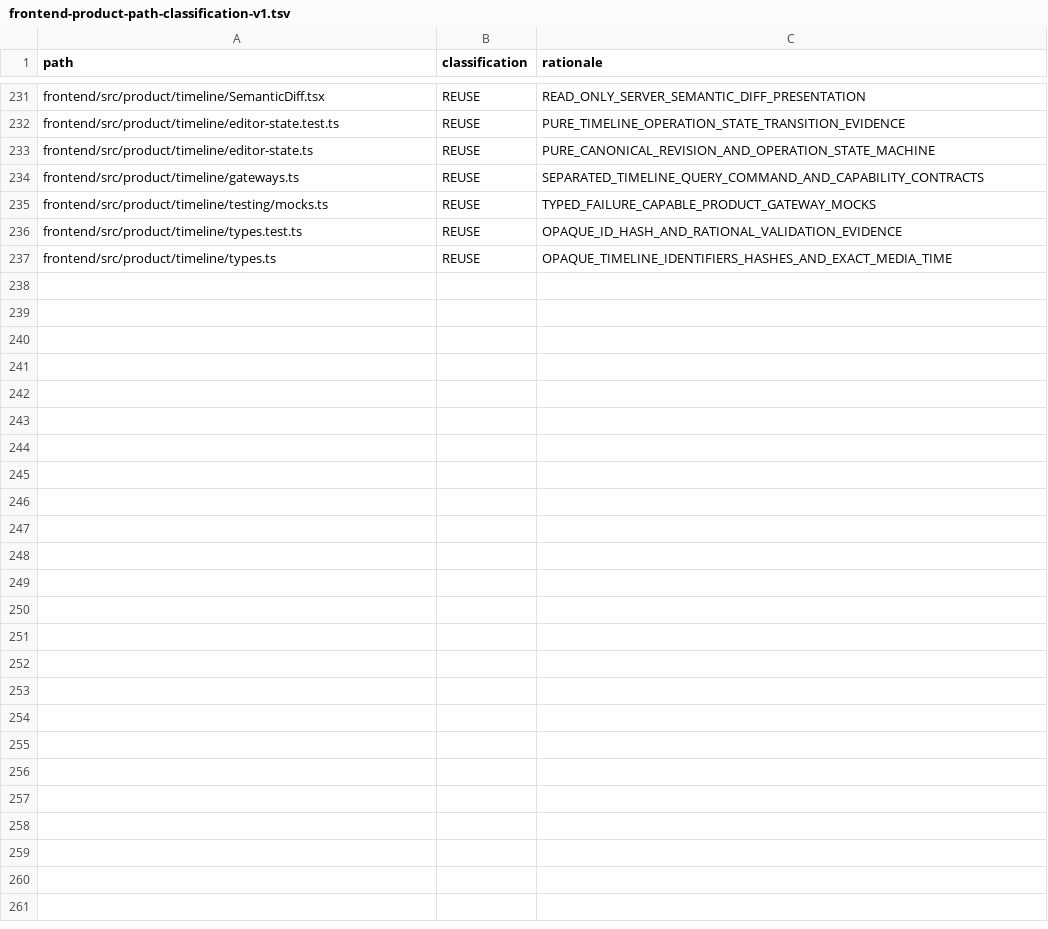
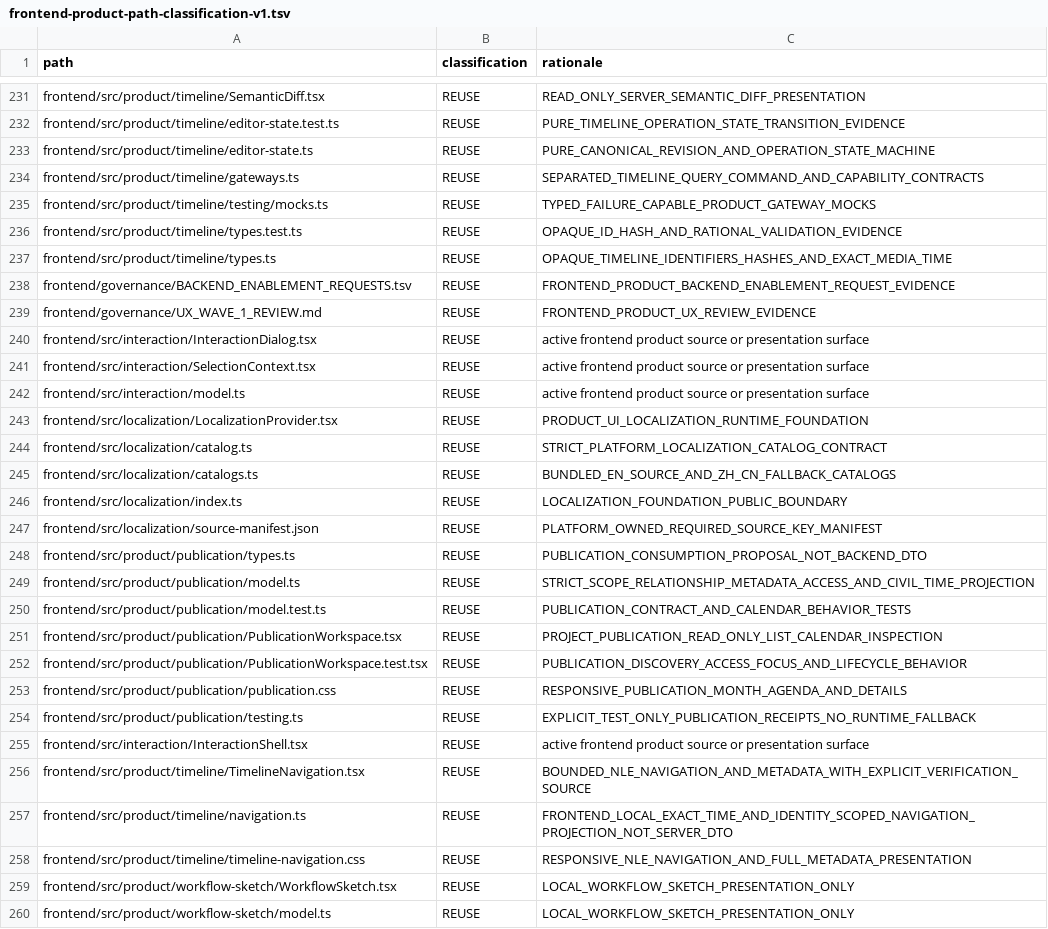
Before and after one commit to shangxq007/media-platform, a TSV file: docs/architecture/governance/frontend-product-path-classification-v1.tsv, drawn as a sheet; only a part is shown, gaps mark what is left out.

Commit message:
feat(frontend): add publication slice prerequisites

```diff
--- a/docs/architecture/governance/frontend-product-path-classification-v1.tsv
+++ b/docs/architecture/governance/frontend-product-path-classification-v1.tsv
@@ -237 +237,24 @@ frontend/src/product/timeline/types.test.ts	REUSE	OPAQUE_ID_HASH_AND_RATIONAL_VA
 frontend/src/product/timeline/types.ts	REUSE	OPAQUE_TIMELINE_IDENTIFIERS_HASHES_AND_EXACT_MEDIA_TIME
+frontend/governance/BACKEND_ENABLEMENT_REQUESTS.tsv	REUSE	FRONTEND_PRODUCT_BACKEND_ENABLEMENT_REQUEST_EVIDENCE
+frontend/governance/UX_WAVE_1_REVIEW.md	REUSE	FRONTEND_PRODUCT_UX_REVIEW_EVIDENCE
+frontend/src/interaction/InteractionDialog.tsx	REUSE	active frontend product source or presentation surface
+frontend/src/interaction/SelectionContext.tsx	REUSE	active frontend product source or presentation surface
+frontend/src/interaction/model.ts	REUSE	active frontend product source or presentation surface
+frontend/src/localization/LocalizationProvider.tsx	REUSE	PRODUCT_UI_LOCALIZATION_RUNTIME_FOUNDATION
+frontend/src/localization/catalog.ts	REUSE	STRICT_PLATFORM_LOCALIZATION_CATALOG_CONTRACT
+frontend/src/localization/catalogs.ts	REUSE	BUNDLED_EN_SOURCE_AND_ZH_CN_FALLBACK_CATALOGS
+frontend/src/localization/index.ts	REUSE	LOCALIZATION_FOUNDATION_PUBLIC_BOUNDARY
+frontend/src/localization/source-manifest.json	REUSE	PLATFORM_OWNED_REQUIRED_SOURCE_KEY_MANIFEST
+frontend/src/product/publication/types.ts	REUSE	PUBLICATION_CONSUMPTION_PROPOSAL_NOT_BACKEND_DTO
+frontend/src/product/publication/model.ts	REUSE	STRICT_SCOPE_RELATIONSHIP_METADATA_ACCESS_AND_CIVIL_TIME_PROJECTION
+frontend/src/product/publication/model.test.ts	REUSE	PUBLICATION_CONTRACT_AND_CALENDAR_BEHAVIOR_TESTS
+frontend/src/product/publication/PublicationWorkspace.tsx	REUSE	PROJECT_PUBLICATION_READ_ONLY_LIST_CALENDAR_INSPECTION
+frontend/src/product/publication/PublicationWorkspace.test.tsx	REUSE	PUBLICATION_DISCOVERY_ACCESS_FOCUS_AND_LIFECYCLE_BEHAVIOR
+frontend/src/product/publication/publication.css	REUSE	RESPONSIVE_PUBLICATION_MONTH_AGENDA_AND_DETAILS
+frontend/src/product/publication/testing.ts	REUSE	EXPLICIT_TEST_ONLY_PUBLICATION_RECEIPTS_NO_RUNTIME_FALLBACK
+frontend/src/interaction/InteractionShell.tsx	REUSE	active frontend product source or presentation surface
+frontend/src/product/timeline/TimelineNavigation.tsx	REUSE	BOUNDED_NLE_NAVIGATION_AND_METADATA_WITH_EXPLICIT_VERIFICATION_SOURCE
+frontend/src/product/timeline/navigation.ts	REUSE	FRONTEND_LOCAL_EXACT_TIME_AND_IDENTITY_SCOPED_NAVIGATION_PROJECTION_NOT_SERVER_DTO
+frontend/src/product/timeline/timeline-navigation.css	REUSE	RESPONSIVE_NLE_NAVIGATION_AND_FULL_METADATA_PRESENTATION
+frontend/src/product/workflow-sketch/WorkflowSketch.tsx	REUSE	LOCAL_WORKFLOW_SKETCH_PRESENTATION_ONLY
+frontend/src/product/workflow-sketch/model.ts	REUSE	LOCAL_WORKFLOW_SKETCH_PRESENTATION_ONLY
```
Also changed, not shown: 27 other files.
